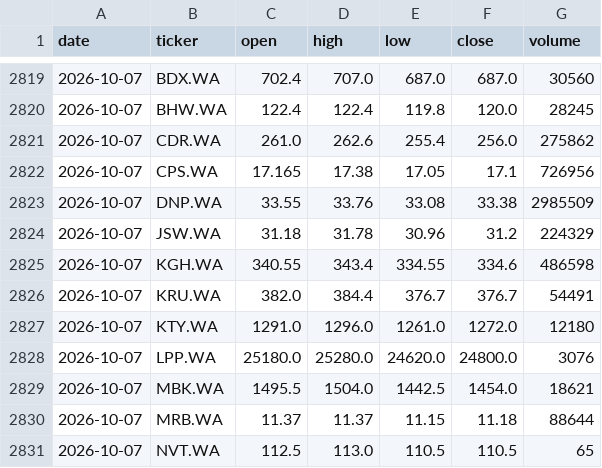
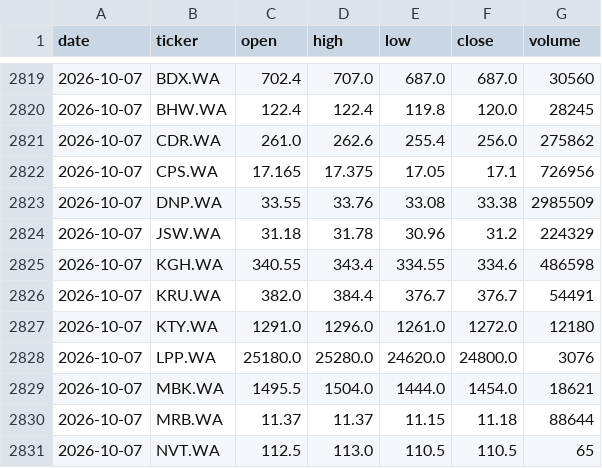
Before and after one commit to bojczuktymoteusz-alt/gpw-analyst, a CSV file: data/daily_prices.csv, drawn as a sheet; only a part is shown, gaps mark what is left out.

```diff
--- a/data/daily_prices.csv
+++ b/data/daily_prices.csv
@@ -2821,3 +2821,3 @@ date,ticker,open,high,low,close,volume
 2026-10-07,CDR.WA,261.0,262.6,255.4,256.0,275862
-2026-10-07,CPS.WA,17.165,17.38,17.05,17.1,726956
+2026-10-07,CPS.WA,17.165,17.375,17.05,17.1,726956
 2026-10-07,DNP.WA,33.55,33.76,33.08,33.38,2985509
@@ -2828,3 +2828,3 @@ date,ticker,open,high,low,close,volume
 2026-10-07,LPP.WA,25180.0,25280.0,24620.0,24800.0,3076
-2026-10-07,MBK.WA,1495.5,1504.0,1442.5,1454.0,18621
+2026-10-07,MBK.WA,1495.5,1504.0,1444.0,1454.0,18621
 2026-10-07,MRB.WA,11.37,11.37,11.15,11.18,88644
```
Also changed, not shown: data/agent_journal.csv, 1 other file.
